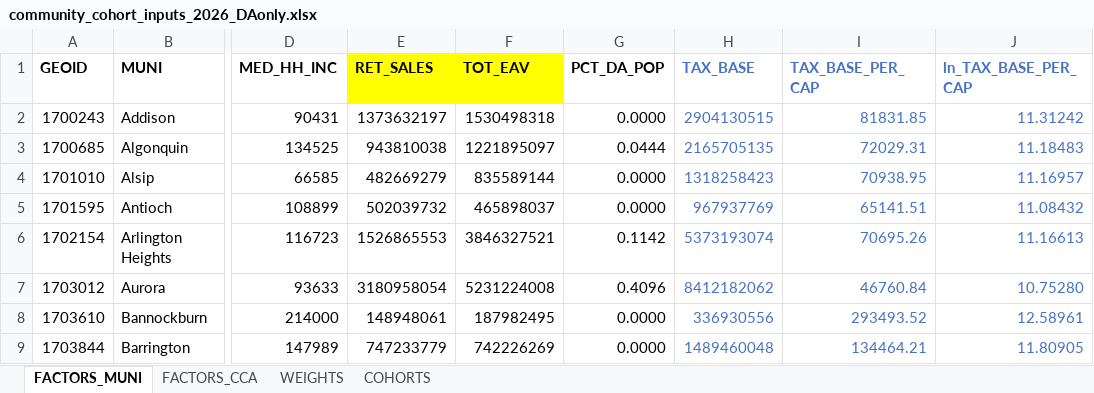
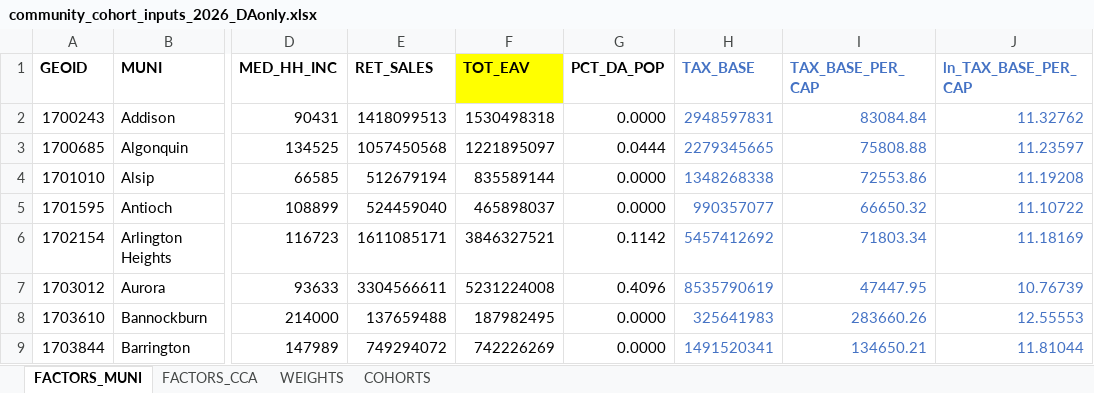
Before and after one commit to CMAP-REPOS/community-cohort-tool, an Excel workbook: input/community_cohort_inputs_2026_DAonly.xlsx, sheet FACTORS_MUNI, drawn as a sheet; only a part is shown, gaps mark what is left out; values as stored, in another font and other column widths than the file's, no borders; the diff covers the shown part only; the diff names each change by its address in the sheet, - before the commit and + after, or states it on an @@ line.

Commit message:
Update Retail Sales (muni only) and note

```diff
--- a/input/community_cohort_inputs_2026_DAonly.xlsx (sheet FACTORS_MUNI)
+++ b/input/community_cohort_inputs_2026_DAonly.xlsx (sheet FACTORS_MUNI)
-E1 fill: #FFFF00
+E1 fill: none
-E2 (RET_SALES): 1373632197
+E2 (RET_SALES): 1418099513
-H2 (TAX_BASE): 2904130515
+H2 (TAX_BASE): 2948597831
-I2 (TAX_BASE_PER_CAP): 81831.85
+I2 (TAX_BASE_PER_CAP): 83084.84
-J2 (ln_TAX_BASE_PER_CAP): 11.31242
+J2 (ln_TAX_BASE_PER_CAP): 11.32762
-E3 (RET_SALES): 943810038
+E3 (RET_SALES): 1057450568
-H3 (TAX_BASE): 2165705135
+H3 (TAX_BASE): 2279345665
-I3 (TAX_BASE_PER_CAP): 72029.31
+I3 (TAX_BASE_PER_CAP): 75808.88
-J3 (ln_TAX_BASE_PER_CAP): 11.18483
+J3 (ln_TAX_BASE_PER_CAP): 11.23597
-E4 (RET_SALES): 482669279
+E4 (RET_SALES): 512679194
-H4 (TAX_BASE): 1318258423
+H4 (TAX_BASE): 1348268338
-I4 (TAX_BASE_PER_CAP): 70938.95
+I4 (TAX_BASE_PER_CAP): 72553.86
-J4 (ln_TAX_BASE_PER_CAP): 11.16957
+J4 (ln_TAX_BASE_PER_CAP): 11.19208
-E5 (RET_SALES): 502039732
+E5 (RET_SALES): 524459040
-H5 (TAX_BASE): 967937769
+H5 (TAX_BASE): 990357077
-I5 (TAX_BASE_PER_CAP): 65141.51
+I5 (TAX_BASE_PER_CAP): 66650.32
-J5 (ln_TAX_BASE_PER_CAP): 11.08432
+J5 (ln_TAX_BASE_PER_CAP): 11.10722
-E6 (RET_SALES): 1526865553
+E6 (RET_SALES): 1611085171
-H6 (TAX_BASE): 5373193074
+H6 (TAX_BASE): 5457412692
-I6 (TAX_BASE_PER_CAP): 70695.26
+I6 (TAX_BASE_PER_CAP): 71803.34
-J6 (ln_TAX_BASE_PER_CAP): 11.16613
+J6 (ln_TAX_BASE_PER_CAP): 11.18169
-E7 (RET_SALES): 3180958054
+E7 (RET_SALES): 3304566611
-H7 (TAX_BASE): 8412182062
+H7 (TAX_BASE): 8535790619
-I7 (TAX_BASE_PER_CAP): 46760.84
+I7 (TAX_BASE_PER_CAP): 47447.95
-J7 (ln_TAX_BASE_PER_CAP): 10.75280
+J7 (ln_TAX_BASE_PER_CAP): 10.76739
-E8 (RET_SALES): 148948061
+E8 (RET_SALES): 137659488
-H8 (TAX_BASE): 336930556
+H8 (TAX_BASE): 325641983
-I8 (TAX_BASE_PER_CAP): 293493.52
+I8 (TAX_BASE_PER_CAP): 283660.26
-J8 (ln_TAX_BASE_PER_CAP): 12.58961
+J8 (ln_TAX_BASE_PER_CAP): 12.55553
-E9 (RET_SALES): 747233779
+E9 (RET_SALES): 749294072
-H9 (TAX_BASE): 1489460048
+H9 (TAX_BASE): 1491520341
-I9 (TAX_BASE_PER_CAP): 134464.21
+I9 (TAX_BASE_PER_CAP): 134650.21
-J9 (ln_TAX_BASE_PER_CAP): 11.80905
+J9 (ln_TAX_BASE_PER_CAP): 11.81044
```
Also changed, not shown: 1104 edited cells elsewhere in this sheet, sheet FACTORS_CCA.
